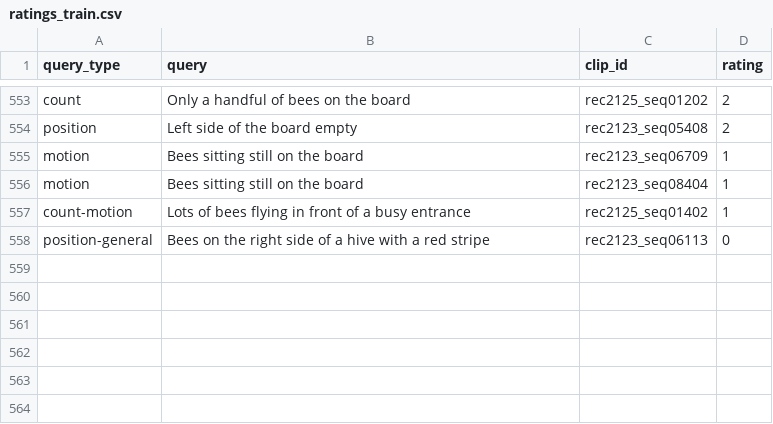
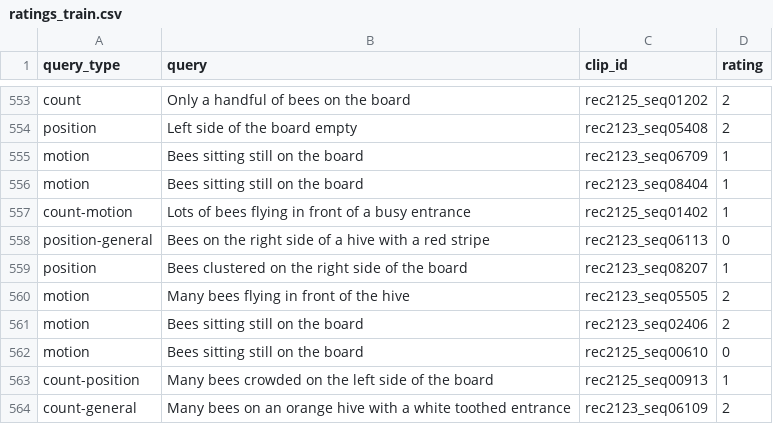
Before and after one commit to ok7074/HiveTextSearch, a CSV file: experiments/ratings_train.csv, drawn as a sheet; only a part is shown, gaps mark what is left out.

```diff
--- a/experiments/ratings_train.csv
+++ b/experiments/ratings_train.csv
@@ -558 +558,7 @@ count-motion,Lots of bees flying in front of a busy entrance,rec2125_seq01402,1
 position-general,Bees on the right side of a hive with a red stripe,rec2123_seq06113,0
+position,Bees clustered on the right side of the board,rec2123_seq08207,1
+motion,Many bees flying in front of the hive,rec2123_seq05505,2
+motion,Bees sitting still on the board,rec2123_seq02406,2
+motion,Bees sitting still on the board,rec2125_seq00610,0
+count-position,Many bees crowded on the left side of the board,rec2125_seq00913,1
+count-general,Many bees on an orange hive with a white toothed entrance,rec2123_seq06109,2
```
Also changed, not shown: experiments/ratings_test.csv, 5 other files.
